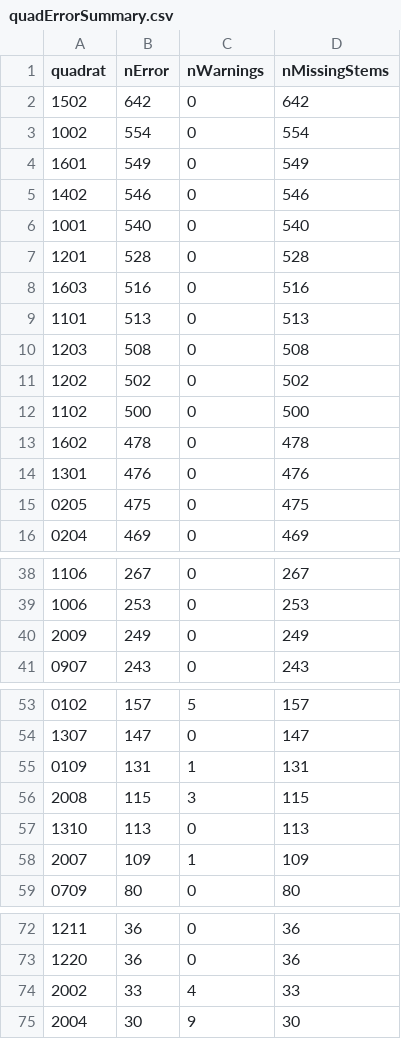
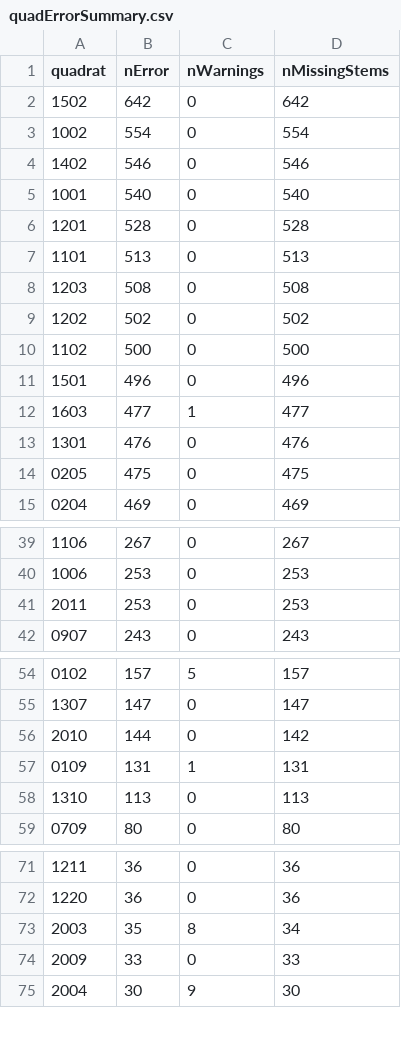
Before and after one commit to SCBI-ForestGEO/2023census, a CSV file: QAQC_reports/quadErrorSummary.csv, drawn as a sheet; only a part is shown, gaps mark what is left out; the diff covers the shown part only.

```diff
--- a/QAQC_reports/quadErrorSummary.csv
+++ b/QAQC_reports/quadErrorSummary.csv
@@ -3,3 +3,2 @@
 "1002",554,0,554
-"1601",549,0,549
 "1402",546,0,546
@@ -7,3 +6,2 @@
 "1201",528,0,528
-"1603",516,0,516
 "1101",513,0,513
@@ -12,3 +10,4 @@
 "1102",500,0,500
-"1602",478,0,478
+"1501",496,0,496
+"1603",477,1,477
 "1301",476,0,476
@@ -39,3 +40,3 @@
 "1006",253,0,253
-"2009",249,0,249
+"2011",253,0,253
 "0907",243,0,243
@@ -54,6 +55,5 @@
 "1307",147,0,147
+"2010",144,0,142
 "0109",131,1,131
-"2008",115,3,115
 "1310",113,0,113
-"2007",109,1,109
 "0709",80,0,80
@@ -73,3 +72,4 @@
 "1220",36,0,36
-"2002",33,4,33
+"2003",35,8,34
+"2009",33,0,33
 "2004",30,9,30
```
Also changed, not shown: 5 added rows, 1 removed row and 2 edited cells elsewhere in this file, QAQC_reports/allWarnings.csv, QAQC_reports/quadErrorTable.csv, 7 other files.
